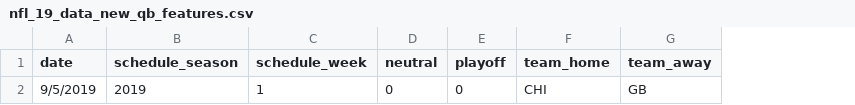
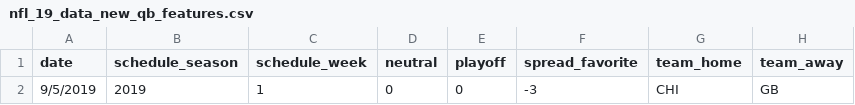
Before and after one commit to nateginger/data, a CSV file: nfl_19_data_new_qb_features.csv, drawn as a sheet; only a part is shown; the diff names each change by its address in the sheet, - before the commit and + after, or states it on an @@ line.

Commit message:
Add files via upload

```diff
--- a/nfl_19_data_new_qb_features.csv
+++ b/nfl_19_data_new_qb_features.csv
+column F (spread_favorite), row 2: -3
```
